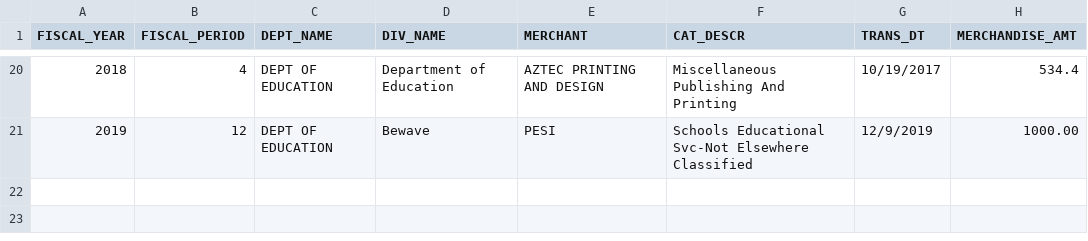
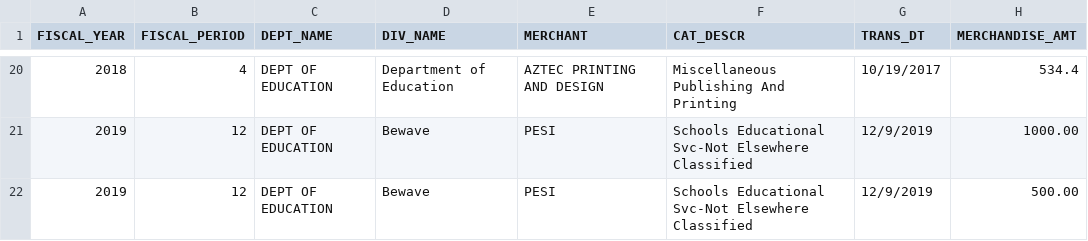
Before and after one commit to kobi87/Dataset, a CSV file: datasetGithub.csv, drawn as a sheet; only a part is shown, gaps mark what is left out.

Commit message:
Update datasetGithub.csv

```diff
--- a/datasetGithub.csv
+++ b/datasetGithub.csv
@@ -21 +21,2 @@ FISCAL_YEAR,FISCAL_PERIOD,DEPT_NAME,DIV_NAME,MERCHANT,CAT_DESCR,TRANS_DT,MERCHAN
 2019,12,DEPT OF EDUCATION,Bewave,PESI,Schools Educational Svc-Not Elsewhere Classified,12/9/2019,1000.00
+2019,12,DEPT OF EDUCATION,Bewave,PESI,Schools Educational Svc-Not Elsewhere Classified,12/9/2019,500.00
```
